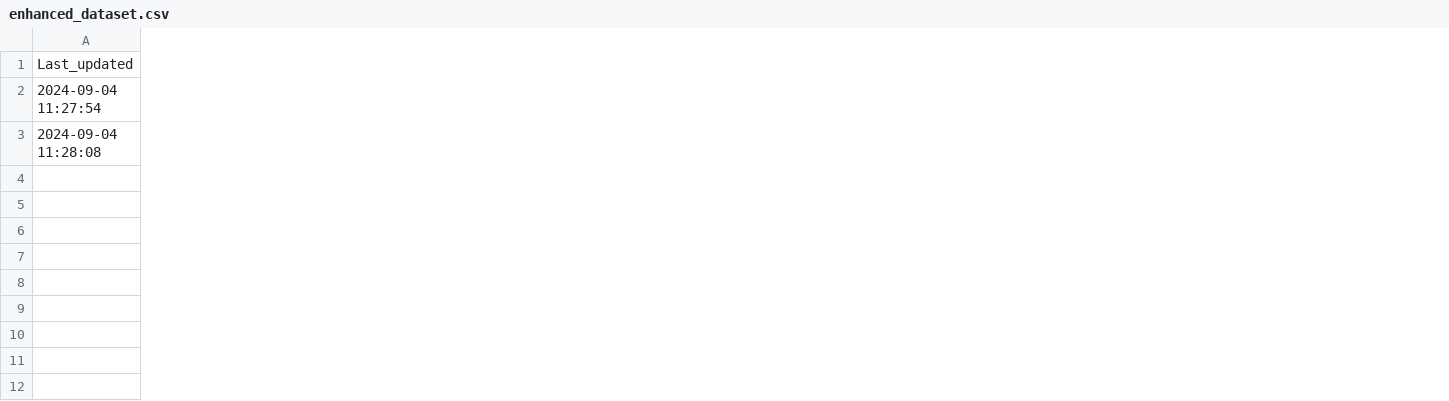
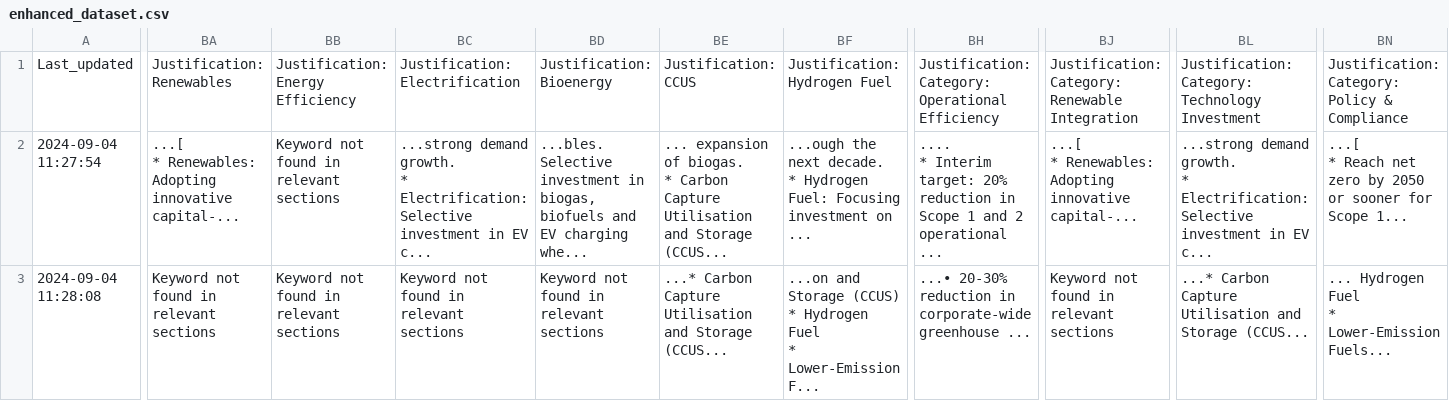
Before and after one commit to advaitbd/bc3412, a CSV file: outputs/enhanced_dataset.csv, drawn as a sheet; only a part is shown, gaps mark what is left out; ↵ is a line break in a cell; the diff covers the shown part only; the diff names each change by its address in the sheet, - before the commit and + after, or states it on an @@ line.

```diff
--- a/outputs/enhanced_dataset.csv
+++ b/outputs/enhanced_dataset.csv
+column BA, rows 1-3: Justification: Renewables | ...[ ↵ * Renewables: Adopting innovative capital-... | Keyword not found in relevant sections
+column BB, rows 1-3: Justification: Energy Efficiency | Keyword not found in relevant sections | Keyword not found in relevant sections
+column BC, rows 1-3: Justification: Electrification | ...strong demand growth. ↵ * Electrification: Selective investment in EV c... | Keyword not found in relevant sections
+column BD, rows 1-3: Justification: Bioenergy | ...bles. Selective investment in biogas, biofuels and EV charging whe... | Keyword not found in relevant sections
+column BE, rows 1-3: Justification: CCUS | ... expansion of biogas. ↵ * Carbon Capture Utilisation and Storage (CCUS... | ...* Carbon Capture Utilisation and Storage (CCUS...
+column BF, rows 1-3: Justification: Hydrogen Fuel | ...ough the next decade. ↵ * Hydrogen Fuel: Focusing investment on ... | ...on and Storage (CCUS) ↵ * Hydrogen Fuel ↵ * Lower-Emission F...
+column BH, rows 1-3: Justification: Category: Operational Efficiency | .... ↵ * Interim target: 20% reduction in Scope 1 and 2 operational ... | ...• 20-30% reduction in corporate-wide greenhouse ...
+column BJ, rows 1-3: Justification: Category: Renewable Integration | ...[ ↵ * Renewables: Adopting innovative capital-... | Keyword not found in relevant sections
+column BL, rows 1-3: Justification: Category: Technology Investment | ...strong demand growth. ↵ * Electrification: Selective investment in EV c... | ...* Carbon Capture Utilisation and Storage (CCUS...
+column BN, rows 1-3: Justification: Category: Policy & Compliance | ...[ ↵ * Reach net zero by 2050 or sooner for Scope 1... | ... Hydrogen Fuel ↵ * Lower-Emission Fuels...
```
Also changed, not shown: 15 edited cells elsewhere in this file, 2 other files.
